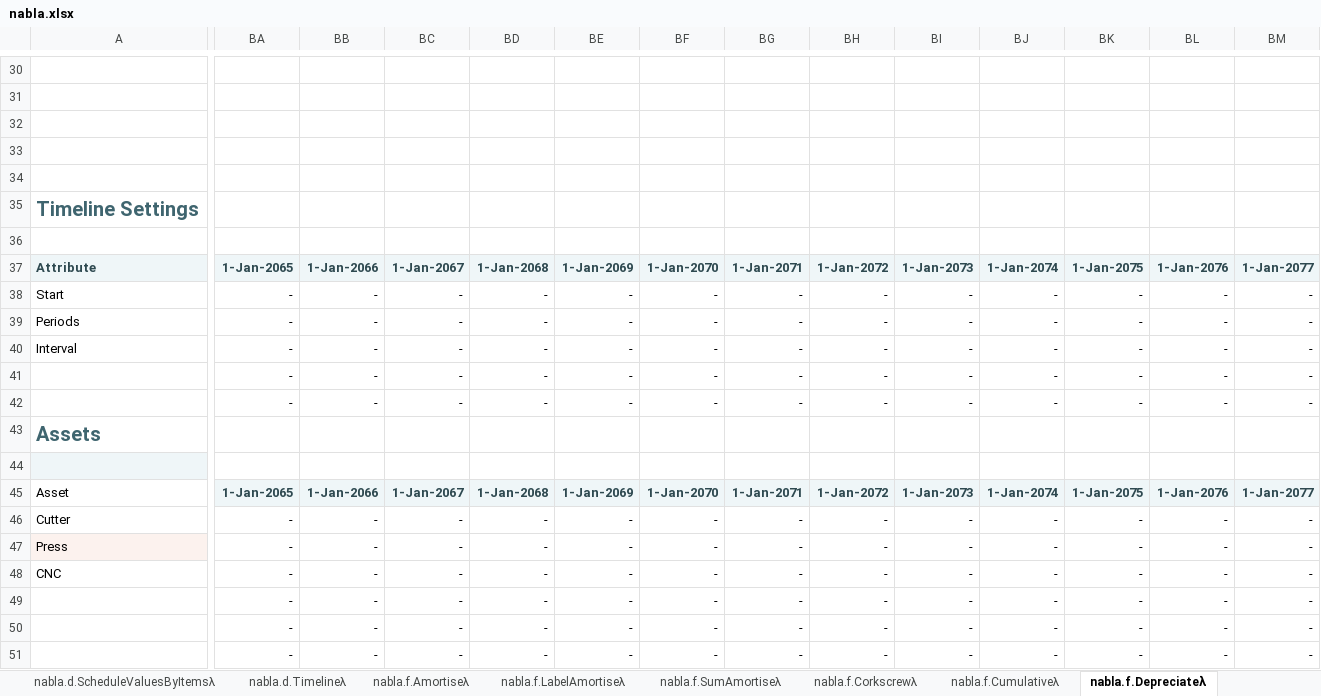
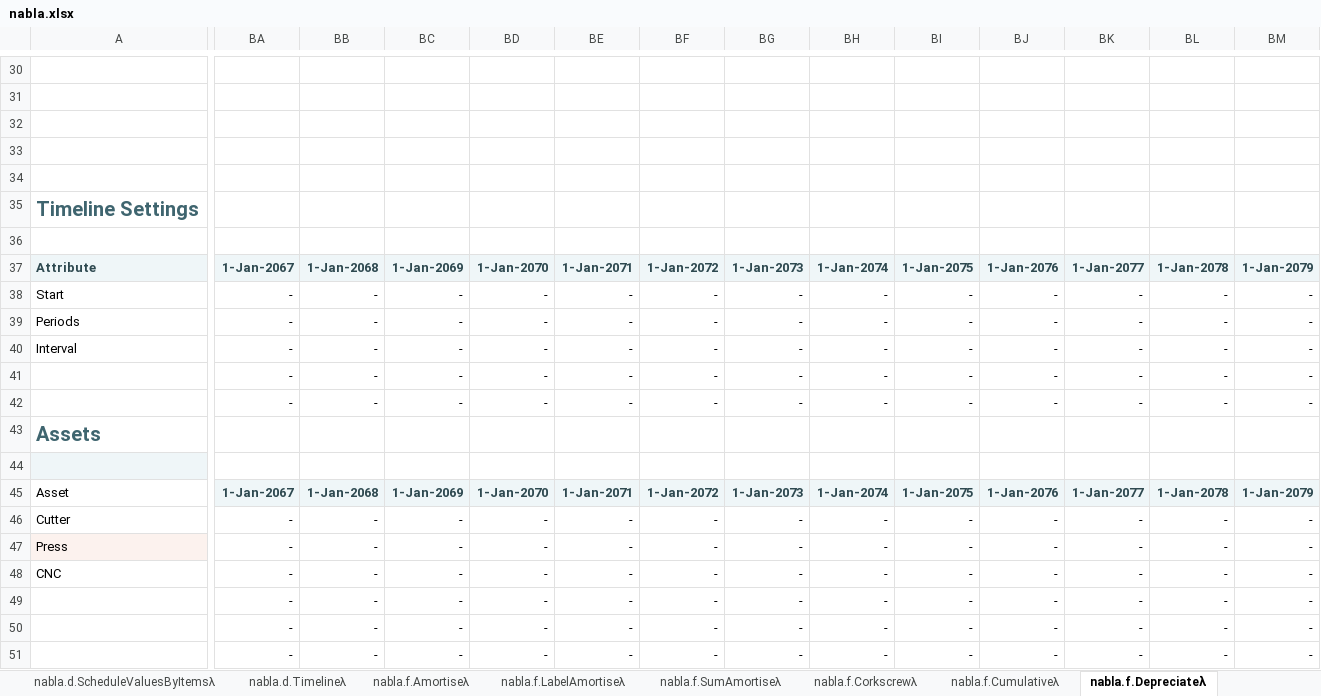
Before and after one commit to ryanduguid/Nabla, an Excel workbook: nabla.xlsx, sheet nabla.f.Depreciateλ, drawn as a sheet; only a part is shown, gaps mark what is left out; values as stored, in another font and other column widths than the file's, no borders; charts and pictures and table styles not drawn; the diff covers the shown part only; the diff names each change by its address in the sheet, - before the commit and + after, or states it on an @@ line.

Commit message:
Fix slicer binding, refresh dates and text, note current Excel 365 equivalents
Restores the Slicer_Type defined name: it is not stale, [MS-XLSX]
requires a #N/A name for each slicer cache and the table of contents
slicer is live. The verifier now asserts that binding so it cannot
break again.

Date work: carried the two-year shift into two-digit-year help
examples, cached values past 2064, and the tblCO column formula;
extended tblMethods over the new prime cost row.

Currency: six helpers Excel 365 now covers natively carry a SEE ALSO
line pointing at TRIMRANGE, REGEX and GROUPBY/PIVOTBY; the cover sheet
states the Excel requirement; en-AU proofing language; 74 Coming soon
placeholders replaced.

Also defines nabla.d.Aboutλ, drops the regenerable calcChain, and
fixes stale prose, a doubled word and a US working-week aside.

```diff
--- a/nabla.xlsx (sheet nabla.f.Depreciateλ)
+++ b/nabla.xlsx (sheet nabla.f.Depreciateλ)
-BA37: 1-Jan-2065
+BA37: 1-Jan-2067
-BB37: 1-Jan-2066
+BB37: 1-Jan-2068
-BC37: 1-Jan-2067
+BC37: 1-Jan-2069
-BD37: 1-Jan-2068
+BD37: 1-Jan-2070
-BE37: 1-Jan-2069
+BE37: 1-Jan-2071
-BF37: 1-Jan-2070
+BF37: 1-Jan-2072
-BG37: 1-Jan-2071
+BG37: 1-Jan-2073
-BH37: 1-Jan-2072
+BH37: 1-Jan-2074
-BI37: 1-Jan-2073
+BI37: 1-Jan-2075
-BJ37: 1-Jan-2074
+BJ37: 1-Jan-2076
-BK37: 1-Jan-2075
+BK37: 1-Jan-2077
-BL37: 1-Jan-2076
+BL37: 1-Jan-2078
-BM37: 1-Jan-2077
+BM37: 1-Jan-2079
-BA45: 1-Jan-2065
+BA45: 1-Jan-2067
-BB45: 1-Jan-2066
+BB45: 1-Jan-2068
-BC45: 1-Jan-2067
+BC45: 1-Jan-2069
-BD45: 1-Jan-2068
+BD45: 1-Jan-2070
-BE45: 1-Jan-2069
+BE45: 1-Jan-2071
-BF45: 1-Jan-2070
+BF45: 1-Jan-2072
-BG45: 1-Jan-2071
+BG45: 1-Jan-2073
-BH45: 1-Jan-2072
+BH45: 1-Jan-2074
-BI45: 1-Jan-2073
+BI45: 1-Jan-2075
-BJ45: 1-Jan-2074
+BJ45: 1-Jan-2076
-BK45: 1-Jan-2075
+BK45: 1-Jan-2077
-BL45: 1-Jan-2076
+BL45: 1-Jan-2078
-BM45: 1-Jan-2077
+BM45: 1-Jan-2079
```
Also changed, not shown: 84 edited cells elsewhere in this sheet, sheet nabla.d.PeriodLabelλ, sheet nabla.f.IRRλ, sheet Cover, sheet nabla.e.CountCλ, sheet nabla.f.Movementλ, sheet nabla.e.CountAColsλ, 23 more sheets, charts or pictures, 12 other files.
